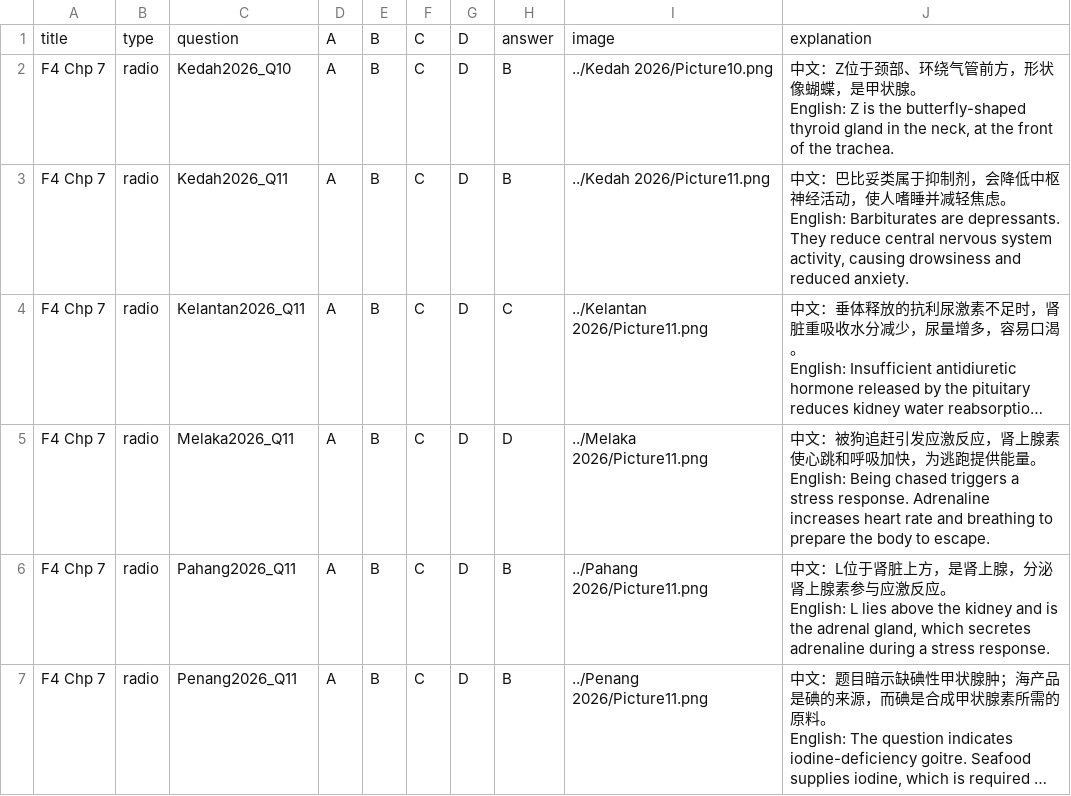
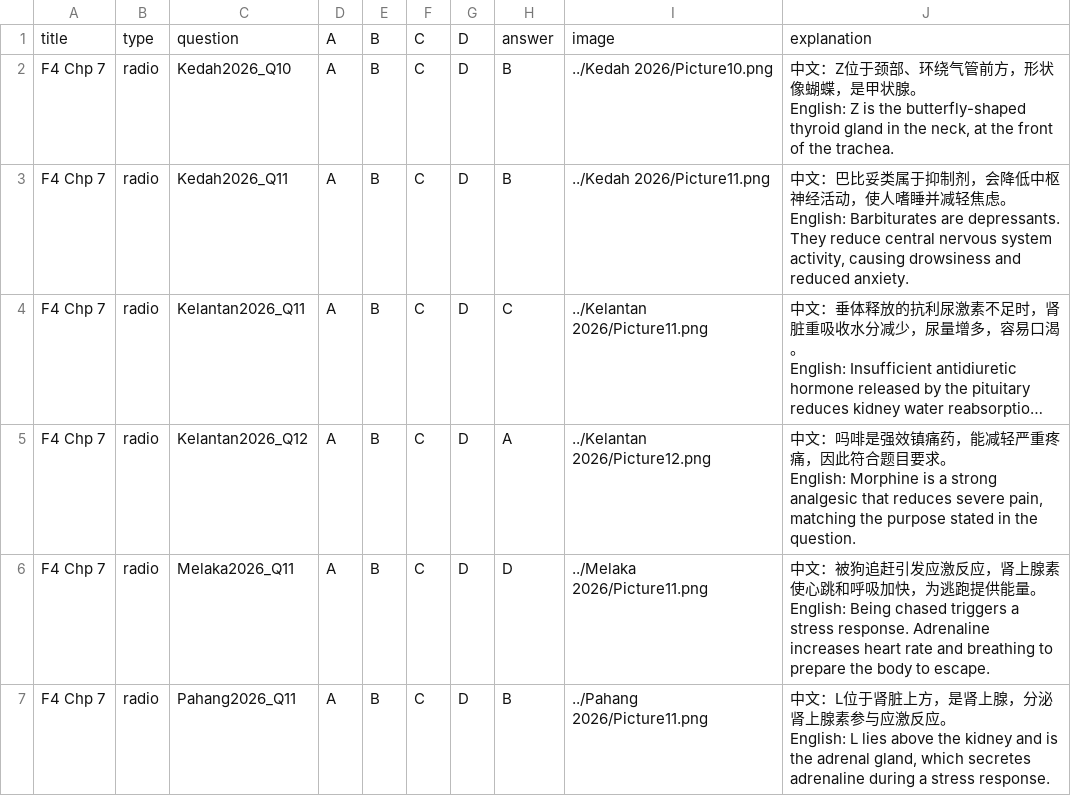
Before and after one commit to nobody0619/SPM-SC, a CSV file: 2026/ByChapterCSV/2026 F4 Chp 7.csv, drawn as a sheet; only a part is shown; the shorter side is filled out with more unchanged rows; long unchanged cells end in …; ↵ is a line break in a cell; the diff names each change by its address in the sheet, - before the commit and + after, or states it on an @@ line.

```diff
--- a/2026/ByChapterCSV/2026 F4 Chp 7.csv
+++ b/2026/ByChapterCSV/2026 F4 Chp 7.csv
+row 5: F4 Chp 7 | radio | Kelantan2026_Q12 | A | B | C | D | A | ../Kelantan 2026/Picture12.png | 中文：吗啡是强效镇痛药，能减轻严重疼痛，因此符合题目要求。 ↵ English: Morphine is a strong analgesic that reduces severe pain, matching the purpose stated in the question.
```
Also changed, not shown: 2026/ByChapterCSV/2026 F4 Chp 8.csv, 2026/ByChapterCSV/2026 all_chapters.csv, 2 other files.
